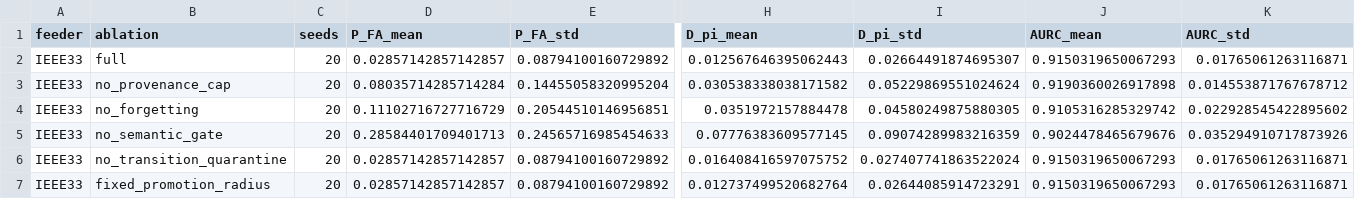
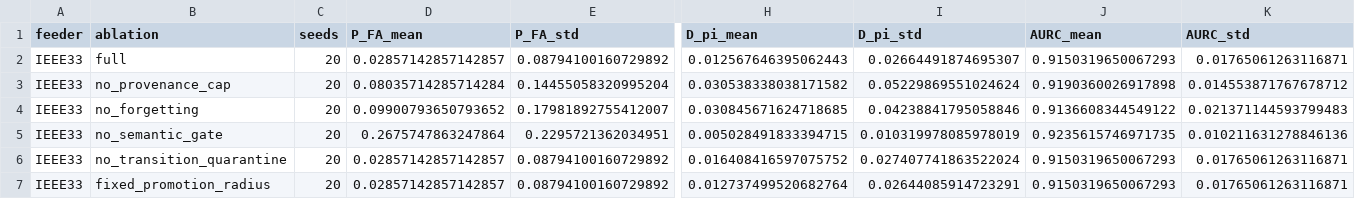
Before and after one commit to startkz/KG-FedMARL, a CSV file: manuscript/figures/final_feeder_results/feeder_security_ablation.csv, drawn as a sheet; only a part is shown, gaps mark what is left out; the diff names each change by its address in the sheet, - before the commit and + after, or states it on an @@ line.

```diff
--- a/manuscript/figures/final_feeder_results/feeder_security_ablation.csv
+++ b/manuscript/figures/final_feeder_results/feeder_security_ablation.csv
-D4 (P_FA_mean): 0.11102716727716729
+D4 (P_FA_mean): 0.09900793650793652
-E4 (P_FA_std): 0.20544510146956851
+E4 (P_FA_std): 0.17981892755412007
-H4 (D_pi_mean): 0.0351972157884478
+H4 (D_pi_mean): 0.030845671624718685
-I4 (D_pi_std): 0.04580249875880305
+I4 (D_pi_std): 0.04238841795058846
-J4 (AURC_mean): 0.9105316285329742
+J4 (AURC_mean): 0.9136608344549122
-K4 (AURC_std): 0.022928545422895602
+K4 (AURC_std): 0.021371144593799483
-D5 (P_FA_mean): 0.28584401709401713
+D5 (P_FA_mean): 0.2675747863247864
-E5 (P_FA_std): 0.24565716985454633
+E5 (P_FA_std): 0.2295721362034951
-H5 (D_pi_mean): 0.07776383609577145
+H5 (D_pi_mean): 0.005028491833394715
-I5 (D_pi_std): 0.09074289983216359
+I5 (D_pi_std): 0.010319978085978019
-J5 (AURC_mean): 0.9024478465679676
+J5 (AURC_mean): 0.9235615746971735
-K5 (AURC_std): 0.035294910717873926
+K5 (AURC_std): 0.010211631278846136
```
Also changed, not shown: manuscript/figures/final_feeder_results/feeder_attack_intensity.csv, manuscript/figures/final_feeder_results/feeder_end_to_end_baseline.csv, 14 other files.
